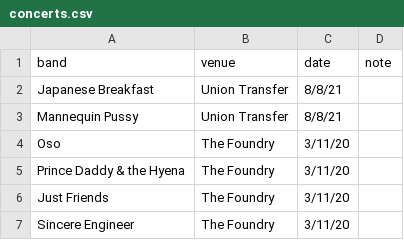
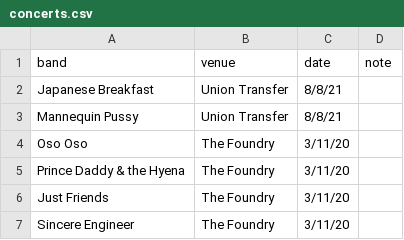
Before and after one commit to jaredwhalen/notes, a CSV file: concerts.csv, drawn as a sheet; only a part is shown.

Commit message:
Update concerts.csv

```diff
--- a/concerts.csv
+++ b/concerts.csv
@@ -3,3 +3,3 @@ Japanese Breakfast,Union Transfer,8/8/21,
 Mannequin Pussy,Union Transfer,8/8/21,
-Oso,The Foundry,3/11/20,
+Oso Oso,The Foundry,3/11/20,
 Prince Daddy & the Hyena,The Foundry,3/11/20,
```
